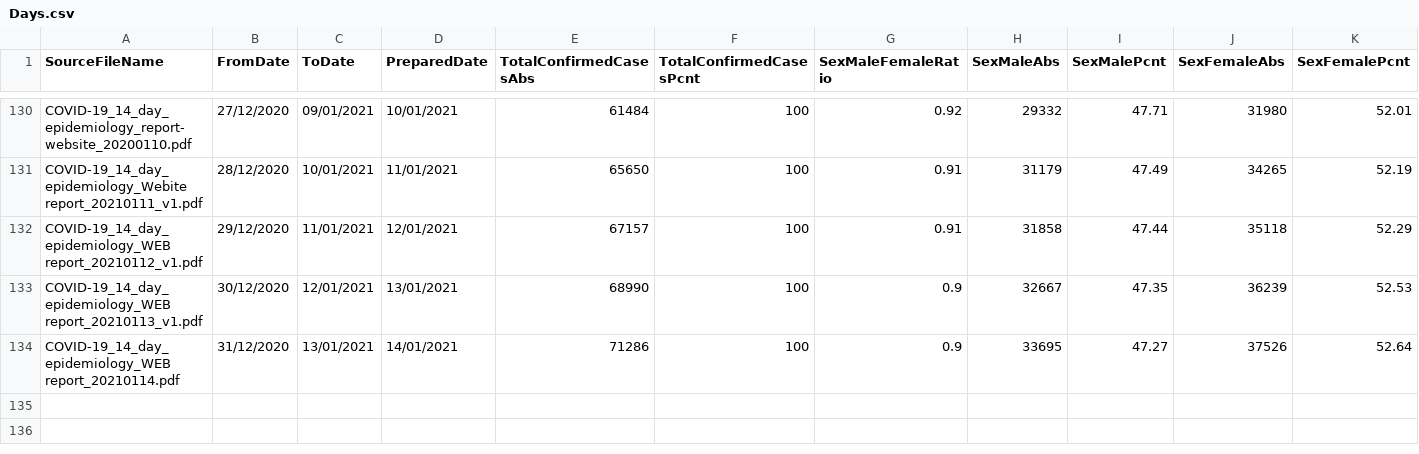
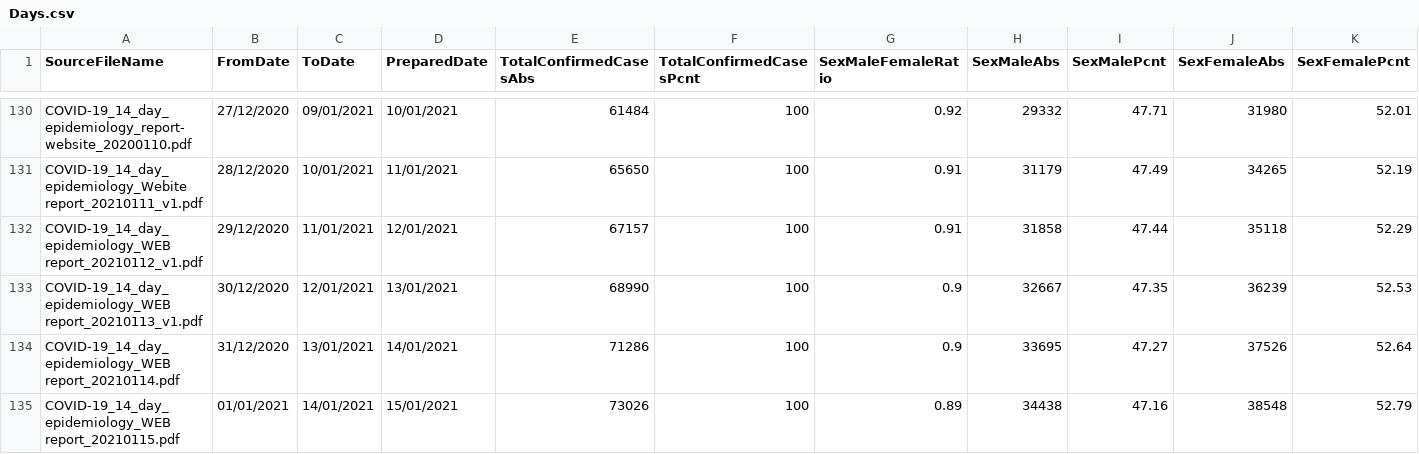
Before and after one commit to CatsAgainstCovid/IrelandCovidData, a CSV file: Outputs/DailyEpidemiology/Days.csv, drawn as a sheet; only a part is shown, gaps mark what is left out; rows hold the shown columns only; the diff names each change by its address in the sheet, - before the commit and + after, or states it on an @@ line.

```diff
--- a/Outputs/DailyEpidemiology/Days.csv
+++ b/Outputs/DailyEpidemiology/Days.csv
+row 135: COVID-19_14_day_epidemiology_WEB report_20210115.pdf | 01/01/2021 | 14/01/2021 | 15/01/2021 | 73026 | 100 | 0.89 | 34438 | 47.16 | 38548 | 52.79
```
Also changed, not shown: 1 other file.
